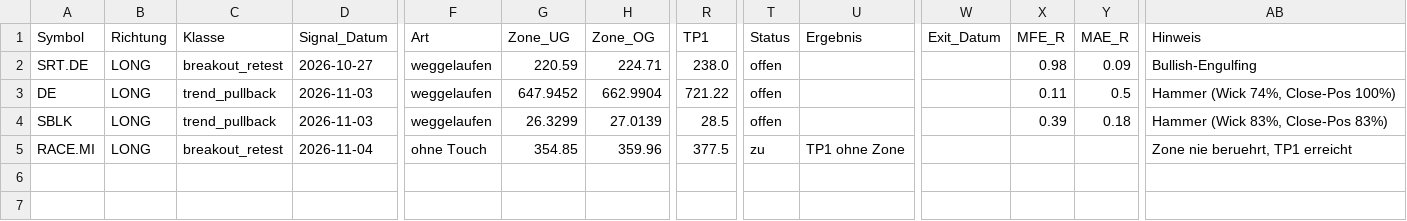
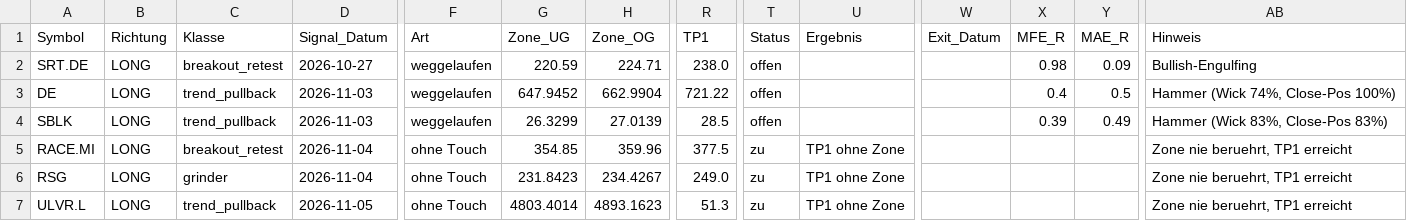
Before and after one commit to Mathematthias/Derivate-Trading-Automatisierung, a CSV file: marketdata-pipeline/state/weggelaufen_papier.csv, drawn as a sheet; only a part is shown, gaps mark what is left out; rows hold the shown columns only; the diff names each change by its address in the sheet, - before the commit and + after, or states it on an @@ line.

```diff
--- a/marketdata-pipeline/state/weggelaufen_papier.csv
+++ b/marketdata-pipeline/state/weggelaufen_papier.csv
-X3 (MFE_R): 0.11
+X3 (MFE_R): 0.4
-Y4 (MAE_R): 0.18
+Y4 (MAE_R): 0.49
+row 6: RSG | LONG | grinder | 2026-11-04 | ohne Touch | 231.8423 | 234.4267 | 249.0 | zu | TP1 ohne Zone |  |  |  | Zone nie beruehrt, TP1 erreicht
+row 7: ULVR.L | LONG | trend_pullback | 2026-11-05 | ohne Touch | 4803.4014 | 4893.1623 | 51.3 | zu | TP1 ohne Zone |  |  |  | Zone nie beruehrt, TP1 erreicht
```
